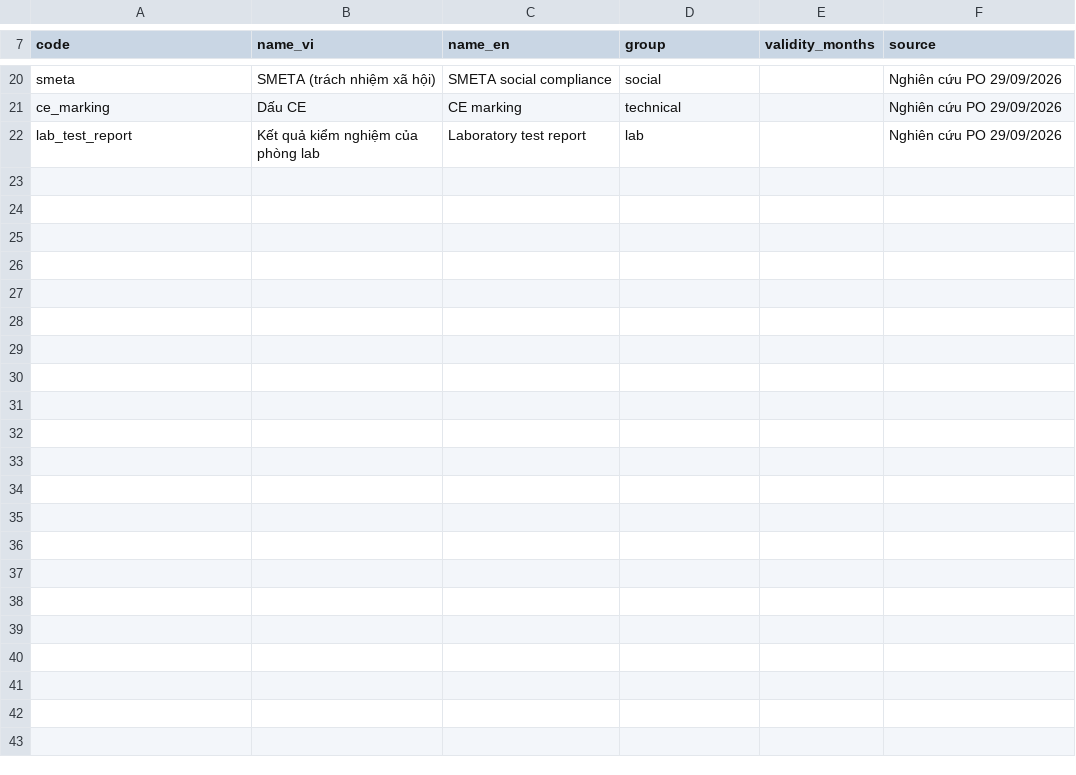
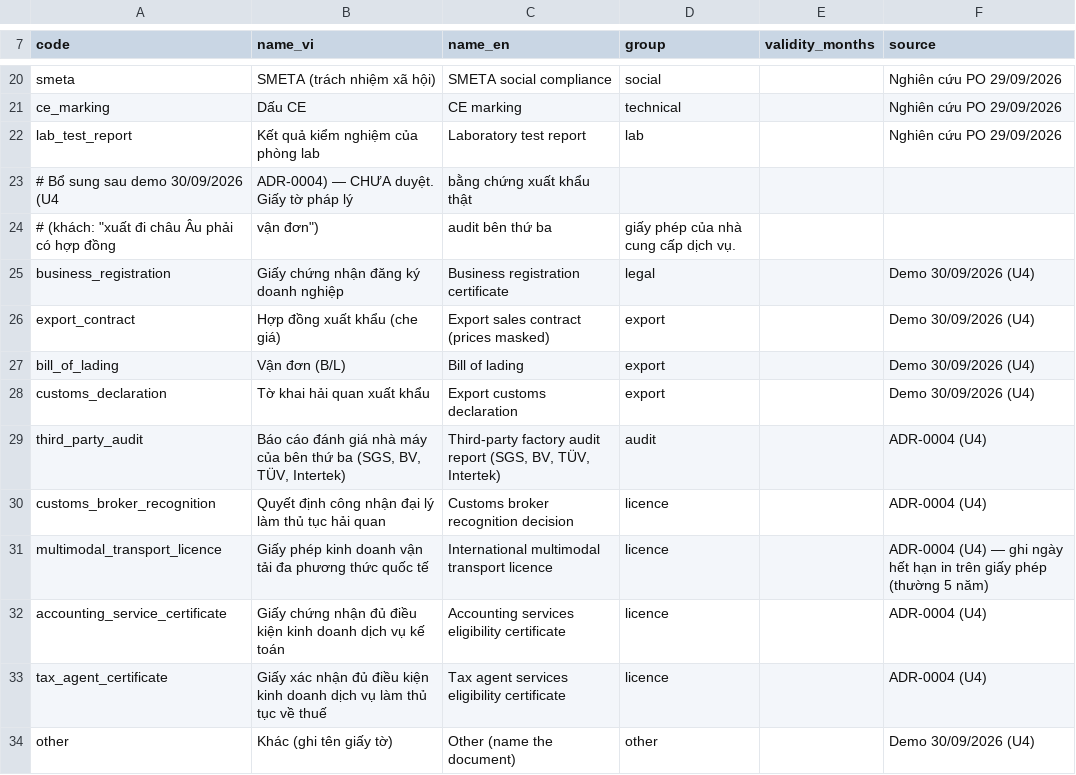
Before and after one commit to Tuanzeebee/VYBE-Trade-EU, a CSV file: backend/data/evidence_types_draft.csv, drawn as a sheet; only a part is shown, gaps mark what is left out; the diff names each change by its address in the sheet, - before the commit and + after, or states it on an @@ line.

```diff
--- a/backend/data/evidence_types_draft.csv
+++ b/backend/data/evidence_types_draft.csv
+row 23: # Bổ sung sau demo 30/09/2026 (U4 | ADR-0004) — CHƯA duyệt. Giấy tờ pháp lý | bằng chứng xuất khẩu thật
+row 24: # (khách: "xuất đi châu Âu phải có hợp đồng | vận đơn") | audit bên thứ ba | giấy phép của nhà cung cấp dịch vụ.
+row 25: business_registration | Giấy chứng nhận đăng ký doanh nghiệp | Business registration certificate | legal |  | Demo 30/09/2026 (U4)
+row 26: export_contract | Hợp đồng xuất khẩu (che giá) | Export sales contract (prices masked) | export |  | Demo 30/09/2026 (U4)
+row 27: bill_of_lading | Vận đơn (B/L) | Bill of lading | export |  | Demo 30/09/2026 (U4)
+row 28: customs_declaration | Tờ khai hải quan xuất khẩu | Export customs declaration | export |  | Demo 30/09/2026 (U4)
+row 29: third_party_audit | Báo cáo đánh giá nhà máy của bên thứ ba (SGS, BV, TÜV, Intertek) | Third-party factory audit report (SGS, BV, TÜV, Intertek) | audit |  | ADR-0004 (U4)
+row 30: customs_broker_recognition | Quyết định công nhận đại lý làm thủ tục hải quan | Customs broker recognition decision | licence |  | ADR-0004 (U4)
+row 31: multimodal_transport_licence | Giấy phép kinh doanh vận tải đa phương thức quốc tế | International multimodal transport licence | licence |  | ADR-0004 (U4) — ghi ngày hết hạn in trên giấy phép (thường 5 năm)
+row 32: accounting_service_certificate | Giấy chứng nhận đủ điều kiện kinh doanh dịch vụ kế toán | Accounting services eligibility certificate | licence |  | ADR-0004 (U4)
+row 33: tax_agent_certificate | Giấy xác nhận đủ điều kiện kinh doanh dịch vụ làm thủ tục về thuế | Tax agent services eligibility certificate | licence |  | ADR-0004 (U4)
+row 34: other | Khác (ghi tên giấy tờ) | Other (name the document) | other |  | Demo 30/09/2026 (U4)
```
Also changed, not shown: 17 other files.
